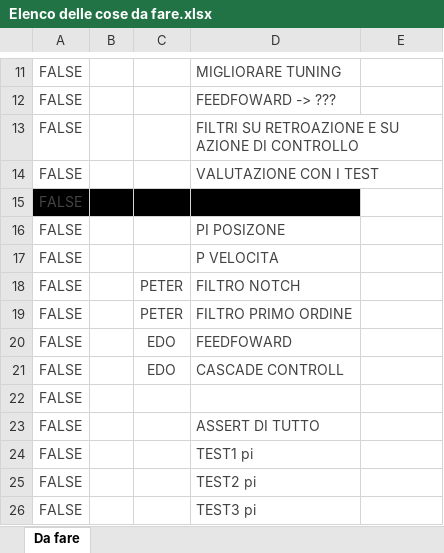
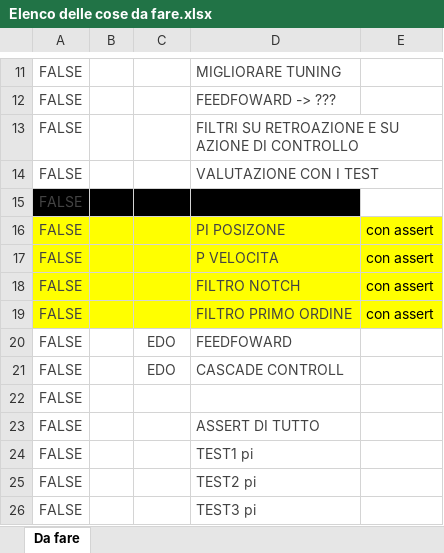
Before and after one commit to EdoGitMira/Progetto_LAB_Automatica, an Excel workbook: Elenco delle cose da fare.xlsx, sheet Da fare, drawn as a sheet; only a part is shown, gaps mark what is left out; values as stored, in another font and other column widths than the file's, no borders; charts and pictures and conditional formats not drawn; the diff names each change by its address in the sheet, - before the commit and + after, or states it on an @@ line.

```diff
--- a/Elenco delle cose da fare.xlsx (sheet Da fare)
+++ b/Elenco delle cose da fare.xlsx (sheet Da fare)
-A16:E19 fill: none
+A16:E19 fill: #FFFF00
-E16:E19: (empty)
+E16:E19: con assert
-C18:C19: PETER
+C18:C19: (empty)
```
Also changed, not shown: charts or pictures, 16 other files.
